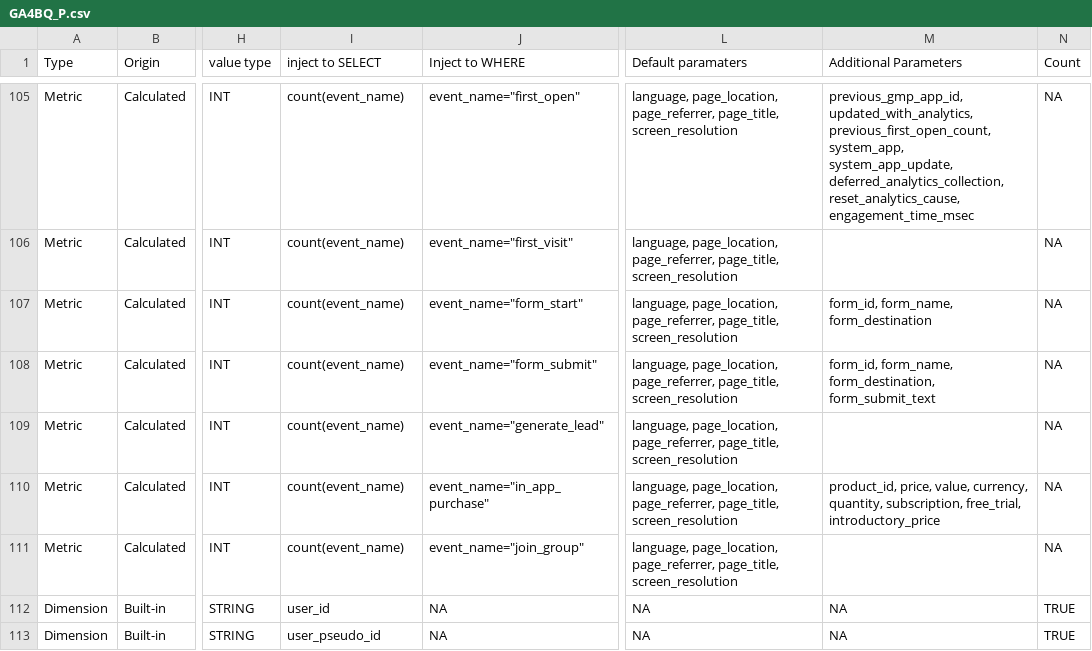
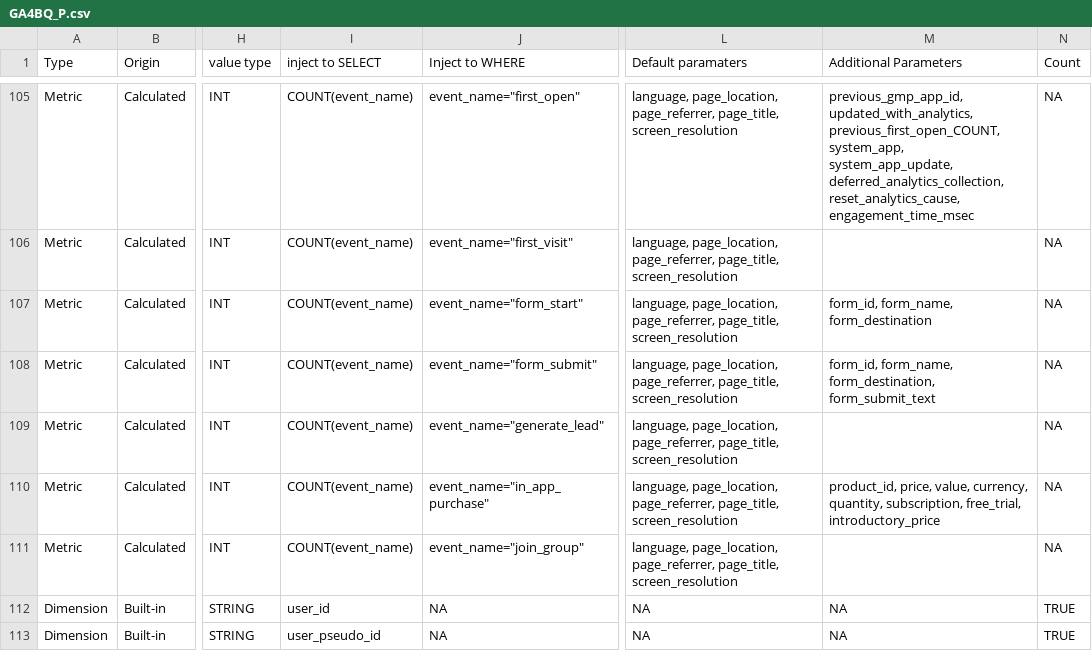
Before and after one commit to Trafikant/GA4BQ_P, a CSV file: GA4BQ_P.csv, drawn as a sheet; only a part is shown, gaps mark what is left out; the diff covers the shown part only; the diff names each change by its address in the sheet, - before the commit and + after, or states it on an @@ line.

```diff
--- a/GA4BQ_P.csv
+++ b/GA4BQ_P.csv
-I105:I111 (inject to SELECT): count(event_name)
+I105:I111 (inject to SELECT): COUNT(event_name)
-M105 (Additional Parameters): previous_gmp_app_id, updated_with_analytics, previous_first_open_count, system_app, system_app_update,…
+M105 (Additional Parameters): previous_gmp_app_id, updated_with_analytics, previous_first_open_COUNT, system_app, system_app_update,…
```
Also changed, not shown: 65 edited cells elsewhere in this file.
